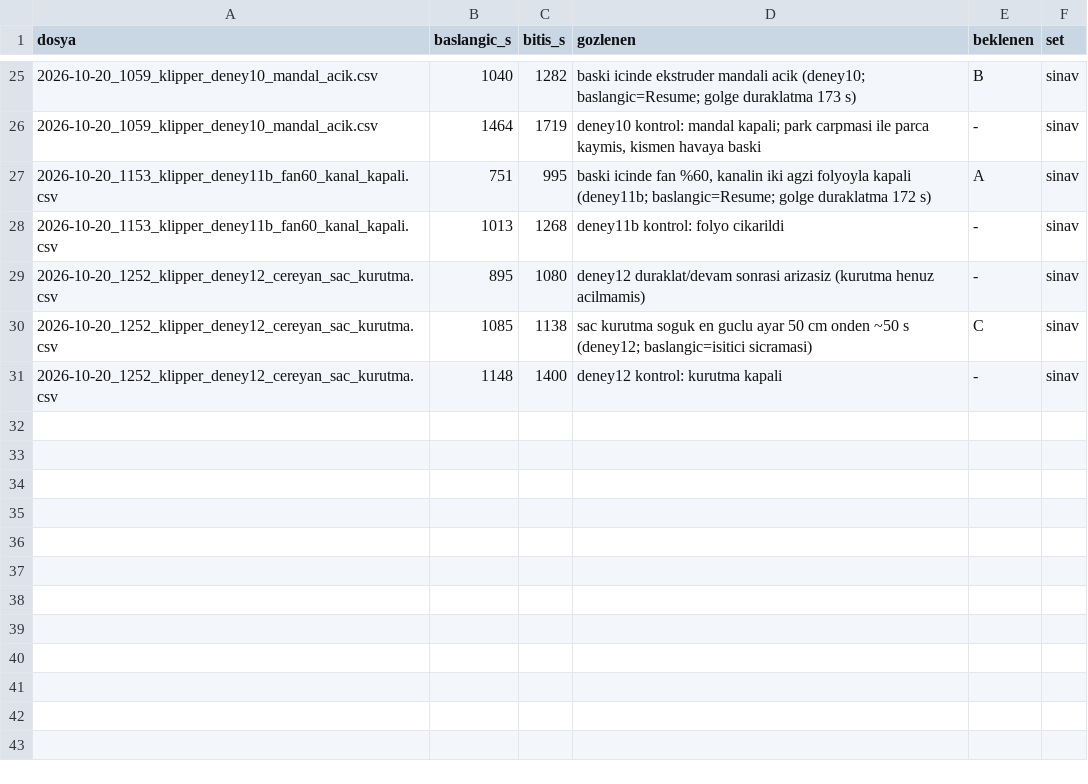
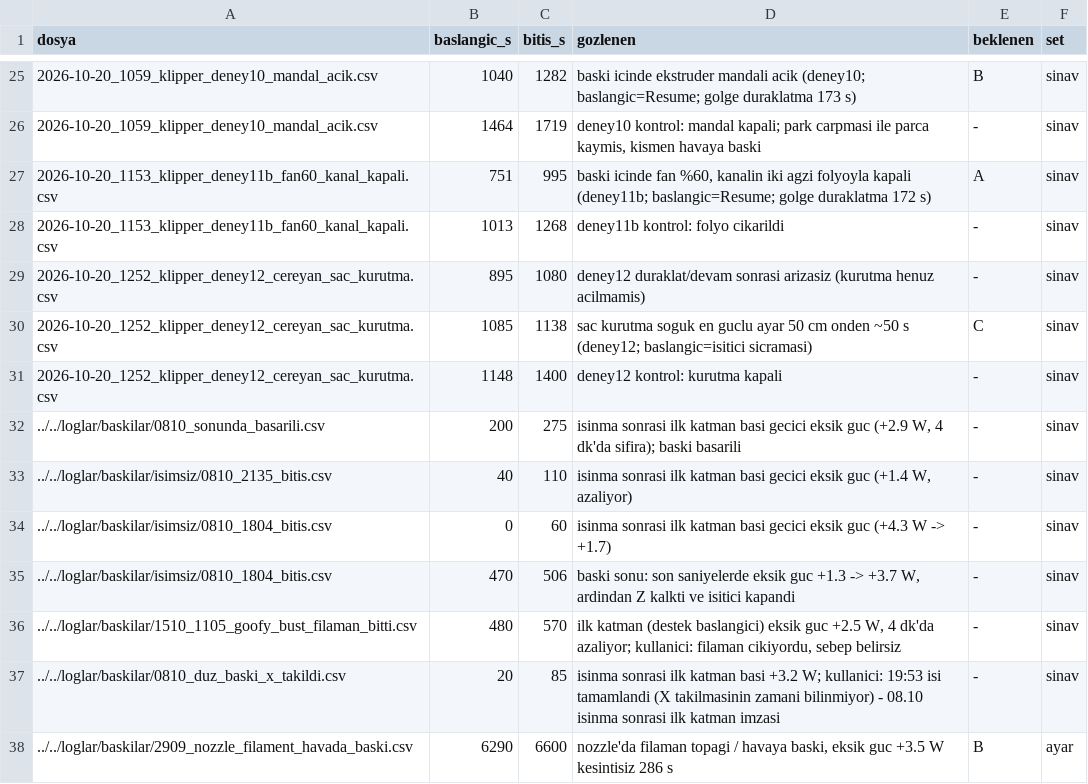
Before and after one commit to batu63562/ender3-hotend-twin, a CSV file: benchmark/ariza_ornekleri/etiketler.csv, drawn as a sheet; only a part is shown, gaps mark what is left out; the diff names each change by its address in the sheet, - before the commit and + after, or states it on an @@ line.

```diff
--- a/benchmark/ariza_ornekleri/etiketler.csv
+++ b/benchmark/ariza_ornekleri/etiketler.csv
+row 32: ../../loglar/baskilar/0810_sonunda_basarili.csv | 200 | 275 | isinma sonrasi ilk katman basi gecici eksik guc (+2.9 W, 4 dk'da sifira); baski basarili | - | sinav
+row 33: ../../loglar/baskilar/isimsiz/0810_2135_bitis.csv | 40 | 110 | isinma sonrasi ilk katman basi gecici eksik guc (+1.4 W, azaliyor) | - | sinav
+row 34: ../../loglar/baskilar/isimsiz/0810_1804_bitis.csv | 0 | 60 | isinma sonrasi ilk katman basi gecici eksik guc (+4.3 W -> +1.7) | - | sinav
+row 35: ../../loglar/baskilar/isimsiz/0810_1804_bitis.csv | 470 | 506 | baski sonu: son saniyelerde eksik guc +1.3 -> +3.7 W, ardindan Z kalkti ve isitici kapandi | - | sinav
+row 36: ../../loglar/baskilar/1510_1105_goofy_bust_filaman_bitti.csv | 480 | 570 | ilk katman (destek baslangici) eksik guc +2.5 W, 4 dk'da azaliyor; kullanici: filaman cikiyordu, sebep belirsiz | - | sinav
+row 37: ../../loglar/baskilar/0810_duz_baski_x_takildi.csv | 20 | 85 | isinma sonrasi ilk katman basi +3.2 W; kullanici: 19:53 isi tamamlandi (X takilmasinin zamani bilinmiyor) - 08.10 isinma sonrasi ilk katman imzasi | - | sinav
+row 38: ../../loglar/baskilar/2909_nozzle_filament_havada_baski.csv | 6290 | 6600 | nozzle'da filaman topagi / havaya baski, eksik guc +3.5 W kesintisiz 286 s | B | ayar
```
Also changed, not shown: 2 other files.
